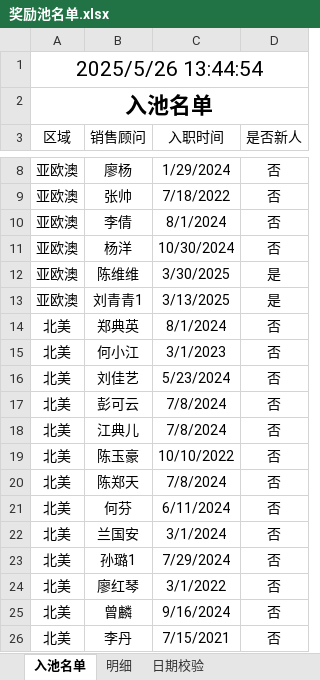
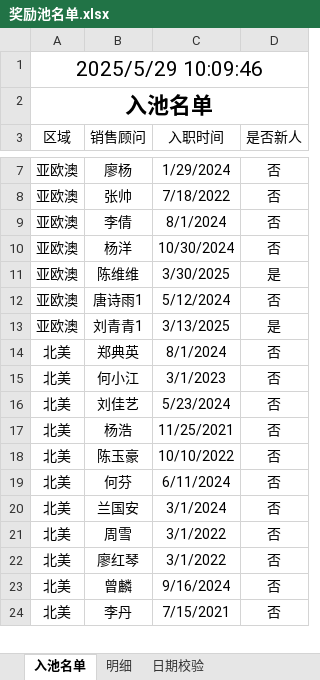
Before and after one commit to zicerz/Bot, an Excel workbook: excel文件/奖励池名单.xlsx, sheet 入池名单, drawn as a sheet; only a part is shown, gaps mark what is left out; values as stored, in another font and other column widths than the file's, no borders; table styles not drawn; removed rows and columns are numbered as before the commit, all else as after; the diff covers the shown part only; the diff names each change by its address in the sheet, - before the commit and + after, or states it on an @@ line.

```diff
--- a/excel文件/奖励池名单.xlsx (sheet 入池名单)
+++ b/excel文件/奖励池名单.xlsx (sheet 入池名单)
-A1 (区域): 2025/5/26 13:44:54
+A1 (区域): 2025/5/29 10:09:46
+row 12: 亚欧澳 | 唐诗雨1 | 5/12/2024 | 否
-B17 (销售顾问): 彭可云
+B17 (销售顾问): 杨浩
-C17 (入职时间): 7/8/2024
+C17 (入职时间): 11/25/2021
-row 18: 北美 | 江典儿 | 7/8/2024 | 否
@@ row 20 moved to row 31: 北美 @@
-B21 (销售顾问): 孙璐1
+B21 (销售顾问): 周雪
-C21 (入职时间): 7/29/2024
+C21 (入职时间): 3/1/2022
```
Also changed, not shown: 1 added row, 3 removed rows and 3 edited cells elsewhere in this sheet, sheet 明细, sheet 日期校验, hidden cells, 8 other files.
